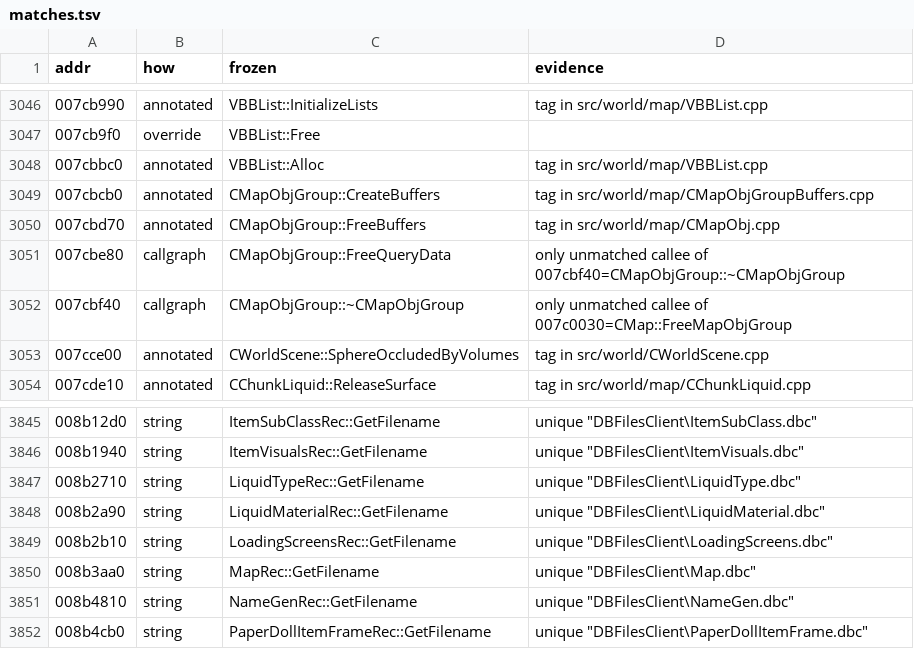
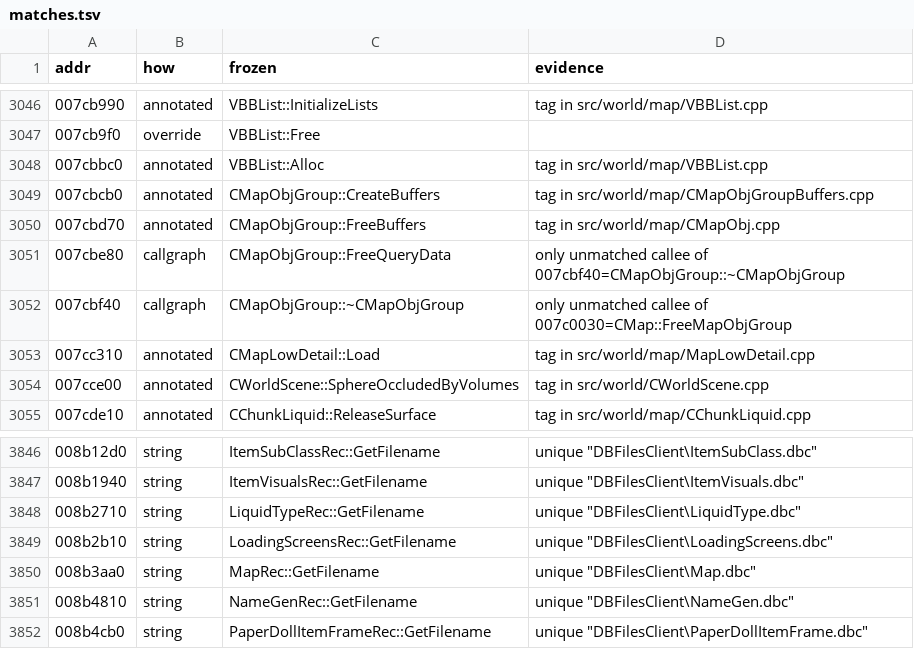
Before and after one commit to zeruth/FrozenClient, a TSV file: tools/recomp/data/matches.tsv, drawn as a sheet; only a part is shown, gaps mark what is left out.

```diff
--- a/tools/recomp/data/matches.tsv
+++ b/tools/recomp/data/matches.tsv
@@ -3052,2 +3052,3 @@ addr	how	frozen	evidence
 007cbf40	callgraph	CMapObjGroup::~CMapObjGroup	only unmatched callee of 007c0030=CMap::FreeMapObjGroup
+007cc310	annotated	CMapLowDetail::Load	tag in src/world/map/MapLowDetail.cpp
 007cce00	annotated	CWorldScene::SphereOccludedByVolumes	tag in src/world/CWorldScene.cpp
@@ -3847,3 +3848,2 @@ addr	how	frozen	evidence
 008b2710	string	LiquidTypeRec::GetFilename	unique "DBFilesClient\LiquidType.dbc"
-008b2a90	string	LiquidMaterialRec::GetFilename	unique "DBFilesClient\LiquidMaterial.dbc"
 008b2b10	string	LoadingScreensRec::GetFilename	unique "DBFilesClient\LoadingScreens.dbc"
```
Also changed, not shown: 9 other files.
